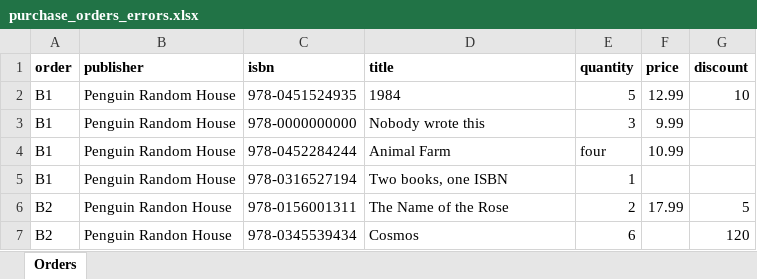
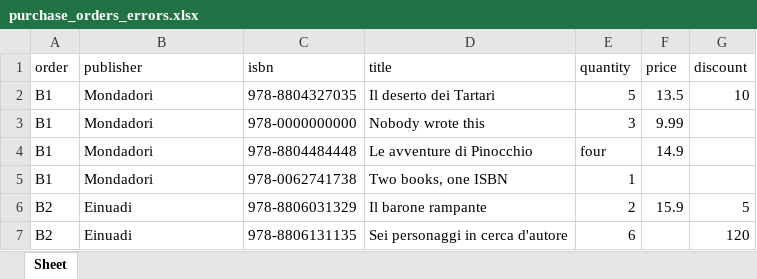
Before and after one commit to kitebase/kitebase, an Excel workbook: devtest/sample_data/purchase_orders_errors.xlsx, sheet Sheet, drawn as a sheet; values as stored, in another font and other column widths than the file's, no borders; removed rows and columns are numbered as before the commit, all else as after; the diff names each change by its address in the sheet, - before the commit and + after, or states it on an @@ line.

```diff
--- a/devtest/sample_data/purchase_orders_errors.xlsx (sheet Sheet)
+++ b/devtest/sample_data/purchase_orders_errors.xlsx (sheet Sheet)
-sheet tab: Orders
+sheet tab: Sheet
-A1:G1 bold: on
+A1:G1 bold: off
-row 2: B1 | Penguin Random House | 978-0451524935 | 1984 | 5 | 12.99 | 10
+row 2: B1 | Mondadori | 978-8804327035 | Il deserto dei Tartari | 5 | 13.5 | 10
-B3 (publisher): Penguin Random House
+B3 (publisher): Mondadori
-row 4: B1 | Penguin Random House | 978-0452284244 | Animal Farm | four | 10.99
+row 4: B1 | Mondadori | 978-8804484448 | Le avventure di Pinocchio | four | 14.9
-B5 (publisher): Penguin Random House
+B5 (publisher): Mondadori
-C5 (isbn): 978-0316527194
+C5 (isbn): 978-0062741738
-B6:B7 (publisher): Penguin Randon House
+B6:B7 (publisher): Einuadi
-C6 (isbn): 978-0156001311
+C6 (isbn): 978-8806031329
-D6 (title): The Name of the Rose
+D6 (title): Il barone rampante
-F6 (price): 17.99
+F6 (price): 15.9
-C7 (isbn): 978-0345539434
+C7 (isbn): 978-8806131135
-D7 (title): Cosmos
+D7 (title): Sei personaggi in cerca d'autore
```
Also changed, not shown: devtest/sample_data/publisher_order.xlsx, devtest/sample_data/purchase_orders.xlsx, 16 other files.
